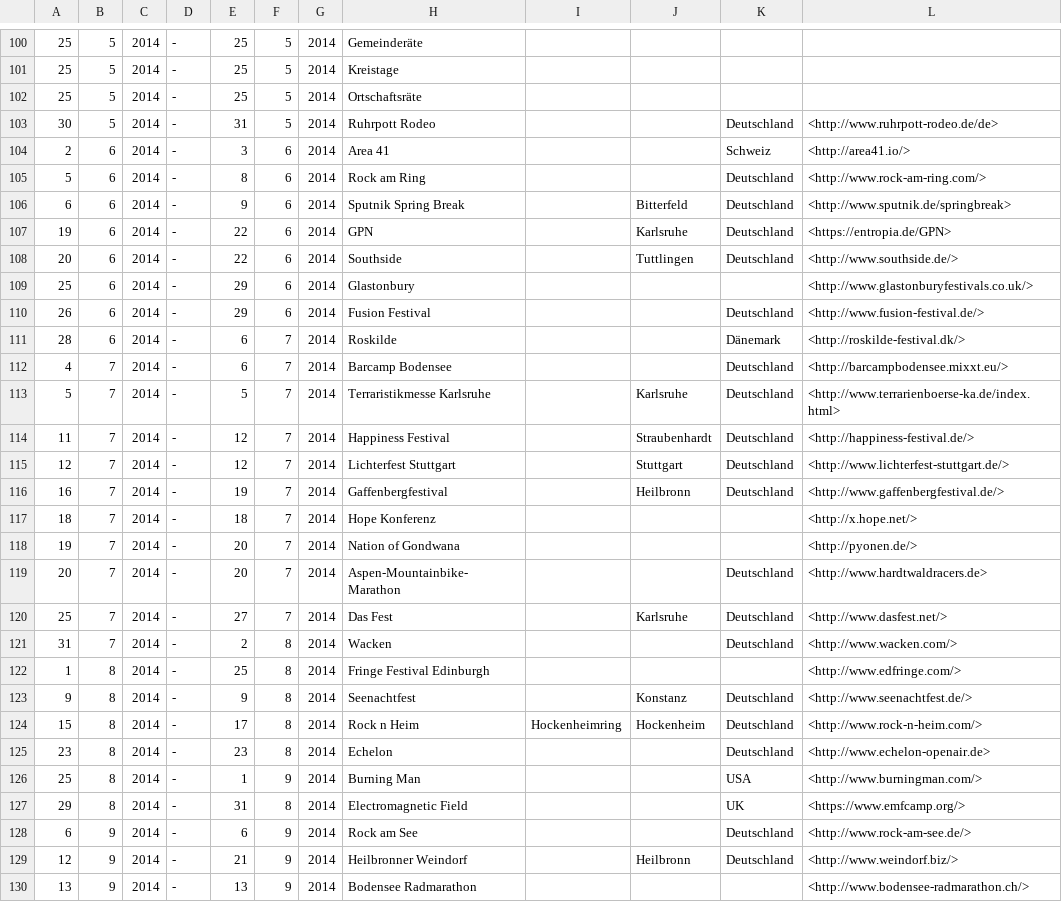
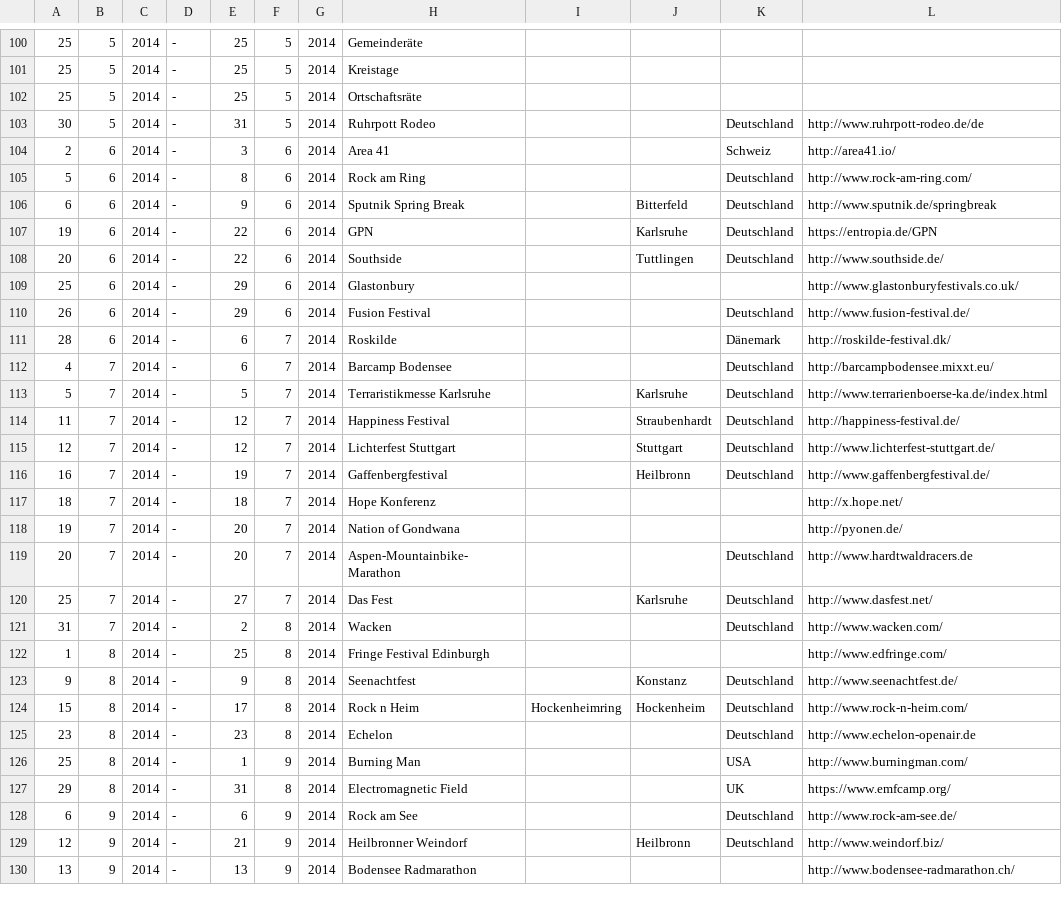
Before and after one commit to TabTwo/eventdb-source, a CSV file: data/events.csv, drawn as a sheet; only a part is shown, gaps mark what is left out; the diff covers the shown part only; the diff names each change by its address in the sheet, - before the commit and + after, or states it on an @@ line.

```diff
--- a/data/events.csv
+++ b/data/events.csv
-L103: <http://www.ruhrpott-rodeo.de/de>
+L103: http://www.ruhrpott-rodeo.de/de
-L104: <http://area41.io/>
+L104: http://area41.io/
-L105: <http://www.rock-am-ring.com/>
+L105: http://www.rock-am-ring.com/
-L106: <http://www.sputnik.de/springbreak>
+L106: http://www.sputnik.de/springbreak
-L107: <https://entropia.de/GPN>
+L107: https://entropia.de/GPN
-L108: <http://www.southside.de/>
+L108: http://www.southside.de/
-L109: <http://www.glastonburyfestivals.co.uk/>
+L109: http://www.glastonburyfestivals.co.uk/
-L110: <http://www.fusion-festival.de/>
+L110: http://www.fusion-festival.de/
-L111: <http://roskilde-festival.dk/>
+L111: http://roskilde-festival.dk/
-L112: <http://barcampbodensee.mixxt.eu/>
+L112: http://barcampbodensee.mixxt.eu/
-L113: <http://www.terrarienboerse-ka.de/index.html>
+L113: http://www.terrarienboerse-ka.de/index.html
-L114: <http://happiness-festival.de/>
+L114: http://happiness-festival.de/
-L115: <http://www.lichterfest-stuttgart.de/>
+L115: http://www.lichterfest-stuttgart.de/
-L116: <http://www.gaffenbergfestival.de/>
+L116: http://www.gaffenbergfestival.de/
-L117: <http://x.hope.net/>
+L117: http://x.hope.net/
-L118: <http://pyonen.de/>
+L118: http://pyonen.de/
-L119: <http://www.hardtwaldracers.de>
+L119: http://www.hardtwaldracers.de
-L120: <http://www.dasfest.net/>
+L120: http://www.dasfest.net/
-L121: <http://www.wacken.com/>
+L121: http://www.wacken.com/
-L122: <http://www.edfringe.com/>
+L122: http://www.edfringe.com/
-L123: <http://www.seenachtfest.de/>
+L123: http://www.seenachtfest.de/
-L124: <http://www.rock-n-heim.com/>
+L124: http://www.rock-n-heim.com/
-L125: <http://www.echelon-openair.de>
+L125: http://www.echelon-openair.de
-L126: <http://www.burningman.com/>
+L126: http://www.burningman.com/
-L127: <https://www.emfcamp.org/>
+L127: https://www.emfcamp.org/
-L128: <http://www.rock-am-see.de/>
+L128: http://www.rock-am-see.de/
-L129: <http://www.weindorf.biz/>
+L129: http://www.weindorf.biz/
-L130: <http://www.bodensee-radmarathon.ch/>
+L130: http://www.bodensee-radmarathon.ch/
```
Also changed, not shown: 116 edited cells elsewhere in this file.
